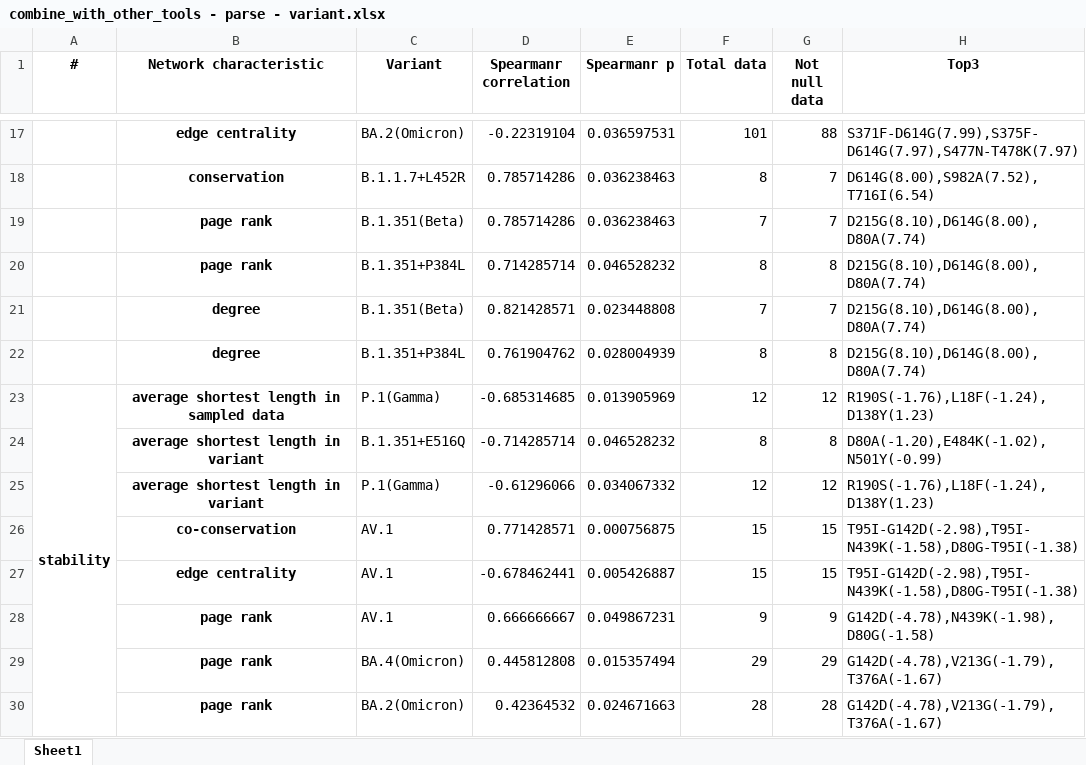
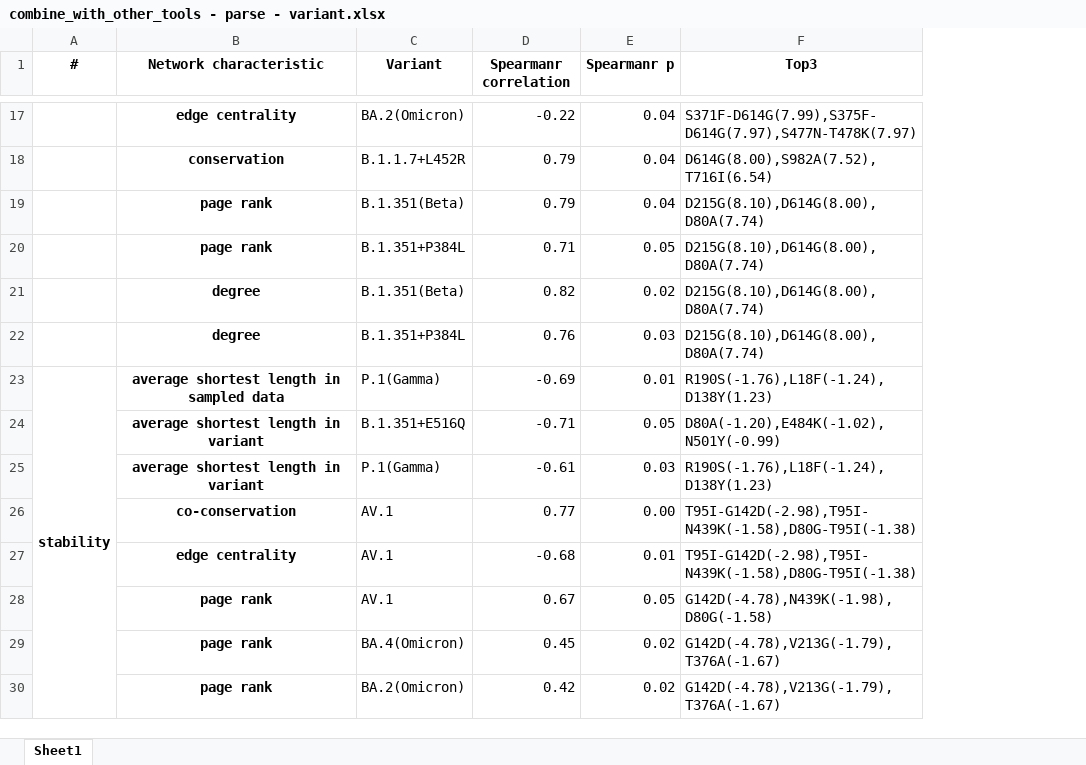
Before and after one commit to XDcat/PCCN, an Excel workbook: data/procon/combine_with_other_tools - parse - variant.xlsx, sheet Sheet1, drawn as a sheet; only a part is shown, gaps mark what is left out; values as stored, in another font and other column widths than the file's, no borders; the diff covers the shown part only; the diff names each change by its address in the sheet, - before the commit and + after, or states it on an @@ line.

```diff
--- a/data/procon/combine_with_other_tools - parse - variant.xlsx (sheet Sheet1)
+++ b/data/procon/combine_with_other_tools - parse - variant.xlsx (sheet Sheet1)
-column F (Total data), rows 17-30: 101 | 8 | 7 | 8 | 7 | 8 | 12 | 8 | 12 | 15 | 15 | 9 | 29 | 28
-column G (Not null data), rows 17-30: 88 | 7 | 7 | 8 | 7 | 8 | 12 | 8 | 12 | 15 | 15 | 9 | 29 | 28
-D17 (Spearmanr correlation): -0.22319104
+D17 (Spearmanr correlation): -0.22
-E17 (Spearmanr p): 0.036597531
+E17 (Spearmanr p): 0.04
-D18:D19 (Spearmanr correlation): 0.785714286
+D18:D19 (Spearmanr correlation): 0.79
-E18:E19 (Spearmanr p): 0.036238463
+E18:E19 (Spearmanr p): 0.04
-D20 (Spearmanr correlation): 0.714285714
+D20 (Spearmanr correlation): 0.71
-E20 (Spearmanr p): 0.046528232
+E20 (Spearmanr p): 0.05
-D21 (Spearmanr correlation): 0.821428571
+D21 (Spearmanr correlation): 0.82
-E21 (Spearmanr p): 0.023448808
+E21 (Spearmanr p): 0.02
-D22 (Spearmanr correlation): 0.761904762
+D22 (Spearmanr correlation): 0.76
-E22 (Spearmanr p): 0.028004939
+E22 (Spearmanr p): 0.03
-D23 (Spearmanr correlation): -0.685314685
+D23 (Spearmanr correlation): -0.69
-E23 (Spearmanr p): 0.013905969
+E23 (Spearmanr p): 0.01
-D24 (Spearmanr correlation): -0.714285714
+D24 (Spearmanr correlation): -0.71
-E24 (Spearmanr p): 0.046528232
+E24 (Spearmanr p): 0.05
-D25 (Spearmanr correlation): -0.61296066
+D25 (Spearmanr correlation): -0.61
-E25 (Spearmanr p): 0.034067332
+E25 (Spearmanr p): 0.03
-D26 (Spearmanr correlation): 0.771428571
+D26 (Spearmanr correlation): 0.77
-E26 (Spearmanr p): 0.000756875
+E26 (Spearmanr p): 0.00
-D27 (Spearmanr correlation): -0.678462441
+D27 (Spearmanr correlation): -0.68
-E27 (Spearmanr p): 0.005426887
+E27 (Spearmanr p): 0.01
-D28 (Spearmanr correlation): 0.666666667
+D28 (Spearmanr correlation): 0.67
-E28 (Spearmanr p): 0.049867231
+E28 (Spearmanr p): 0.05
-D29 (Spearmanr correlation): 0.445812808
+D29 (Spearmanr correlation): 0.45
-E29 (Spearmanr p): 0.015357494
+E29 (Spearmanr p): 0.02
-D30 (Spearmanr correlation): 0.42364532
+D30 (Spearmanr correlation): 0.42
-E30 (Spearmanr p): 0.024671663
+E30 (Spearmanr p): 0.02
```
Also changed, not shown: 30 edited cells elsewhere in this sheet, data/procon/combine_with_other_tools - parse.xlsx, 15 other files.
